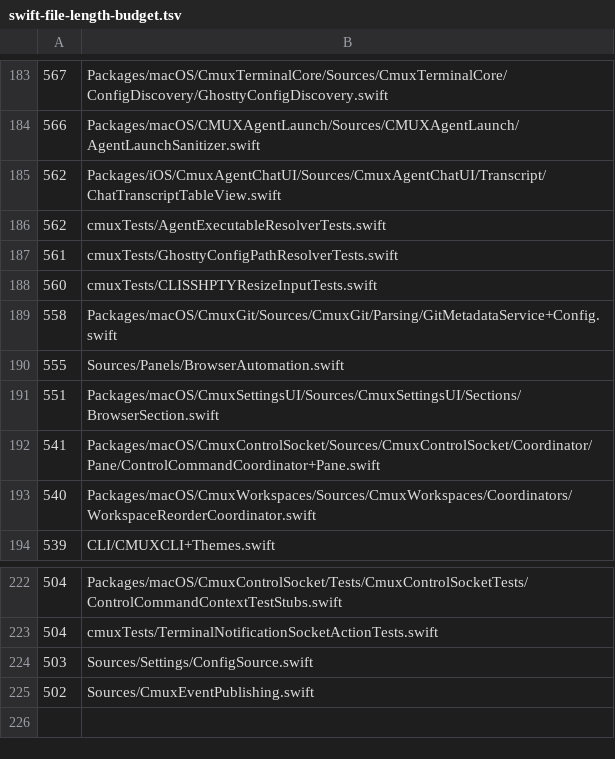
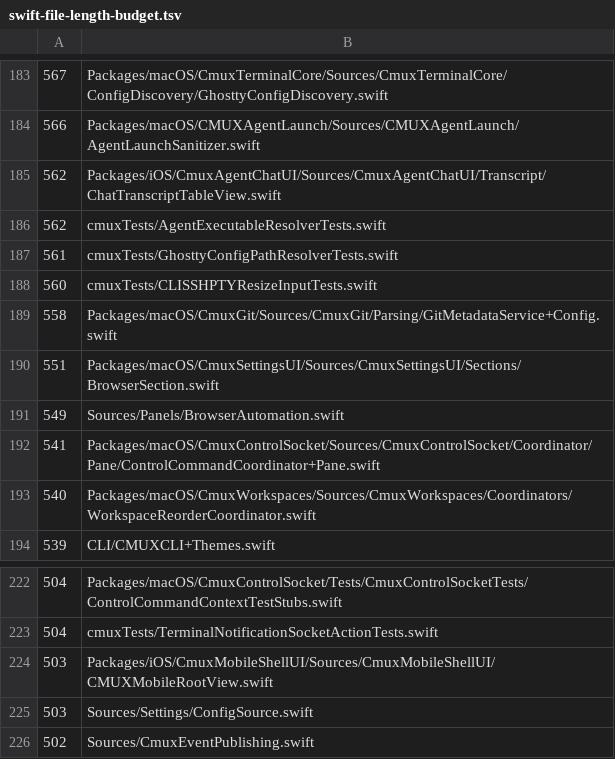
Before and after one commit to emergent-inc/mosaic, a TSV file: .github/swift-file-length-budget.tsv, drawn as a sheet; only a part is shown, gaps mark what is left out; removed rows and columns are numbered as before the commit, all else as after; the diff names each change by its address in the sheet, - before the commit and + after, or states it on an @@ line.

```diff
--- a/.github/swift-file-length-budget.tsv
+++ b/.github/swift-file-length-budget.tsv
-row 190: 555 | Sources/Panels/BrowserAutomation.swift
+row 191: 549 | Sources/Panels/BrowserAutomation.swift
+row 224: 503 | Packages/iOS/CmuxMobileShellUI/Sources/CmuxMobileShellUI/CMUXMobileRootView.swift
```
Also changed, not shown: 1 other file.
